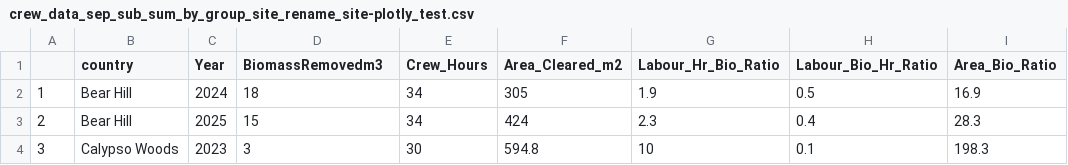
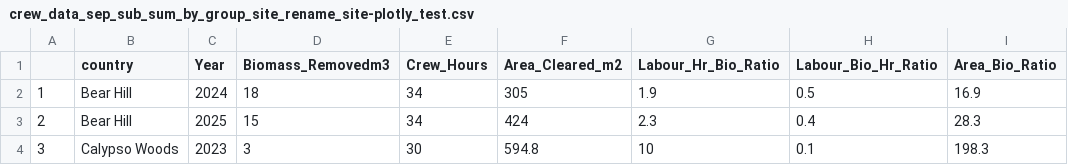
Before and after one commit to WendyAnthony/WendyAnthony.github.io, a CSV file: data/crew_data_sep_sub_sum_by_group_site_rename_site-plotly_test.csv, drawn as a sheet; only a part is shown.

Commit message:
Add files via upload

```diff
--- a/data/crew_data_sep_sub_sum_by_group_site_rename_site-plotly_test.csv
+++ b/data/crew_data_sep_sub_sum_by_group_site_rename_site-plotly_test.csv
@@ -1,2 +1,2 @@
-,country,Year,BiomassRemovedm3,Crew_Hours,Area_Cleared_m2,Labour_Hr_Bio_Ratio,Labour_Bio_Hr_Ratio,Area_Bio_Ratio
+,country,Year,Biomass_Removedm3,Crew_Hours,Area_Cleared_m2,Labour_Hr_Bio_Ratio,Labour_Bio_Hr_Ratio,Area_Bio_Ratio
 1,Bear Hill,2024,18,34,305,1.9,0.5,16.9
```
